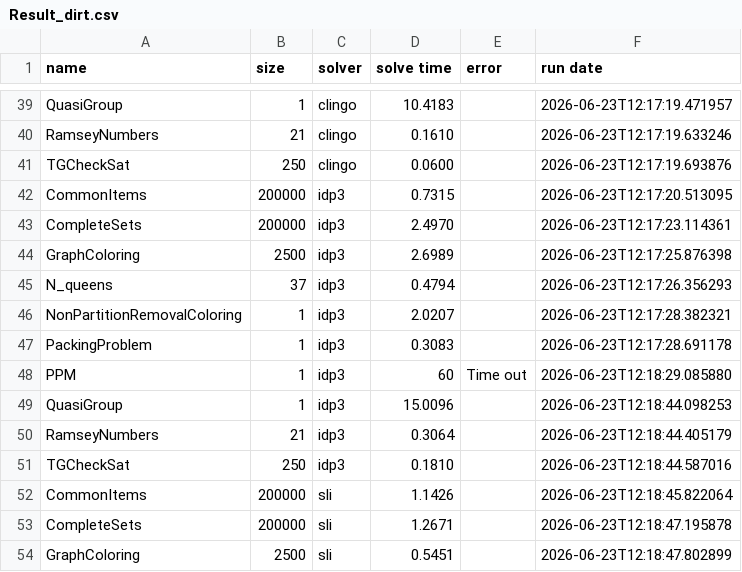
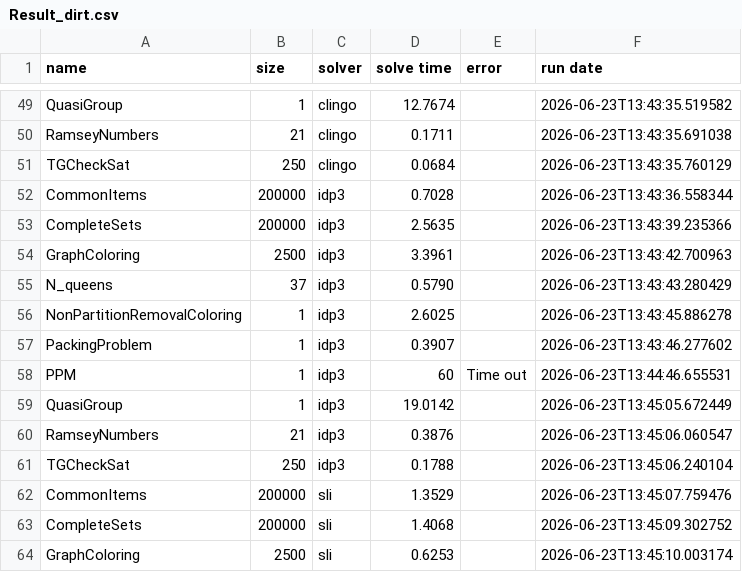
Before and after one commit to xmt-lib/benchmarks, a CSV file: Result_dirt.csv, drawn as a sheet; only a part is shown, gaps mark what is left out; addresses are those after the commit; the diff covers the shown part only; the diff names each change by its address in the sheet, - before the commit and + after, or states it on an @@ line.

```diff
--- a/Result_dirt.csv
+++ b/Result_dirt.csv
-D49 (solve time): 10.4183
+D49 (solve time): 12.7674
-F49 (run date): 2026-06-23T12:17:19.471957
+F49 (run date): 2026-06-23T13:43:35.519582
-D50 (solve time): 0.1610
+D50 (solve time): 0.1711
-F50 (run date): 2026-06-23T12:17:19.633246
+F50 (run date): 2026-06-23T13:43:35.691038
-D51 (solve time): 0.0600
+D51 (solve time): 0.0684
-F51 (run date): 2026-06-23T12:17:19.693876
+F51 (run date): 2026-06-23T13:43:35.760129
-D52 (solve time): 0.7315
+D52 (solve time): 0.7028
-F52 (run date): 2026-06-23T12:17:20.513095
+F52 (run date): 2026-06-23T13:43:36.558344
-D53 (solve time): 2.4970
+D53 (solve time): 2.5635
-F53 (run date): 2026-06-23T12:17:23.114361
+F53 (run date): 2026-06-23T13:43:39.235366
-D54 (solve time): 2.6989
+D54 (solve time): 3.3961
-F54 (run date): 2026-06-23T12:17:25.876398
+F54 (run date): 2026-06-23T13:43:42.700963
-D55 (solve time): 0.4794
+D55 (solve time): 0.5790
-F55 (run date): 2026-06-23T12:17:26.356293
+F55 (run date): 2026-06-23T13:43:43.280429
-D56 (solve time): 2.0207
+D56 (solve time): 2.6025
-F56 (run date): 2026-06-23T12:17:28.382321
+F56 (run date): 2026-06-23T13:43:45.886278
-D57 (solve time): 0.3083
+D57 (solve time): 0.3907
-F57 (run date): 2026-06-23T12:17:28.691178
+F57 (run date): 2026-06-23T13:43:46.277602
-F58 (run date): 2026-06-23T12:18:29.085880
+F58 (run date): 2026-06-23T13:44:46.655531
-D59 (solve time): 15.0096
+D59 (solve time): 19.0142
-F59 (run date): 2026-06-23T12:18:44.098253
+F59 (run date): 2026-06-23T13:45:05.672449
-D60 (solve time): 0.3064
+D60 (solve time): 0.3876
-F60 (run date): 2026-06-23T12:18:44.405179
+F60 (run date): 2026-06-23T13:45:06.060547
-D61 (solve time): 0.1810
+D61 (solve time): 0.1788
-F61 (run date): 2026-06-23T12:18:44.587016
+F61 (run date): 2026-06-23T13:45:06.240104
-D62 (solve time): 1.1426
+D62 (solve time): 1.3529
-F62 (run date): 2026-06-23T12:18:45.822064
+F62 (run date): 2026-06-23T13:45:07.759476
-D63 (solve time): 1.2671
+D63 (solve time): 1.4068
-F63 (run date): 2026-06-23T12:18:47.195878
+F63 (run date): 2026-06-23T13:45:09.302752
-D64 (solve time): 0.5451
+D64 (solve time): 0.6253
-F64 (run date): 2026-06-23T12:18:47.802899
+F64 (run date): 2026-06-23T13:45:10.003174
```
Also changed, not shown: 10 added rows and 66 edited cells elsewhere in this file, 13 other files.
